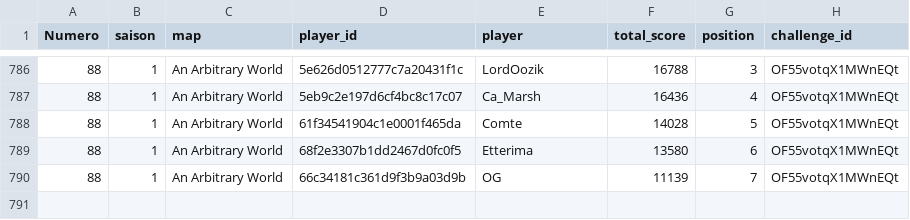
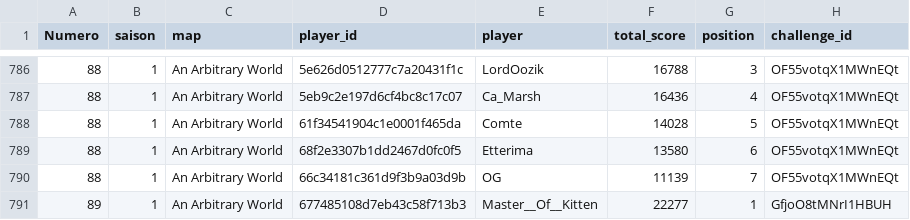
Before and after one commit to ComteUnderscoreL/geostats, a TSV file: data/totals.tsv, drawn as a sheet; only a part is shown, gaps mark what is left out.

```diff
--- a/data/totals.tsv
+++ b/data/totals.tsv
@@ -790 +790,2 @@ Numero	saison	map	player_id	player	total_score	position	challenge_id
 88	1	An Arbitrary World	66c34181c361d9f3b9a03d9b	OG	11139	7	OF55votqX1MWnEQt
+89	1	An Arbitrary World	677485108d7eb43c58f713b3	Master__Of__Kitten	22277	1	GfjoO8tMNrI1HBUH
```
Also changed, not shown: data/rounds.tsv.
